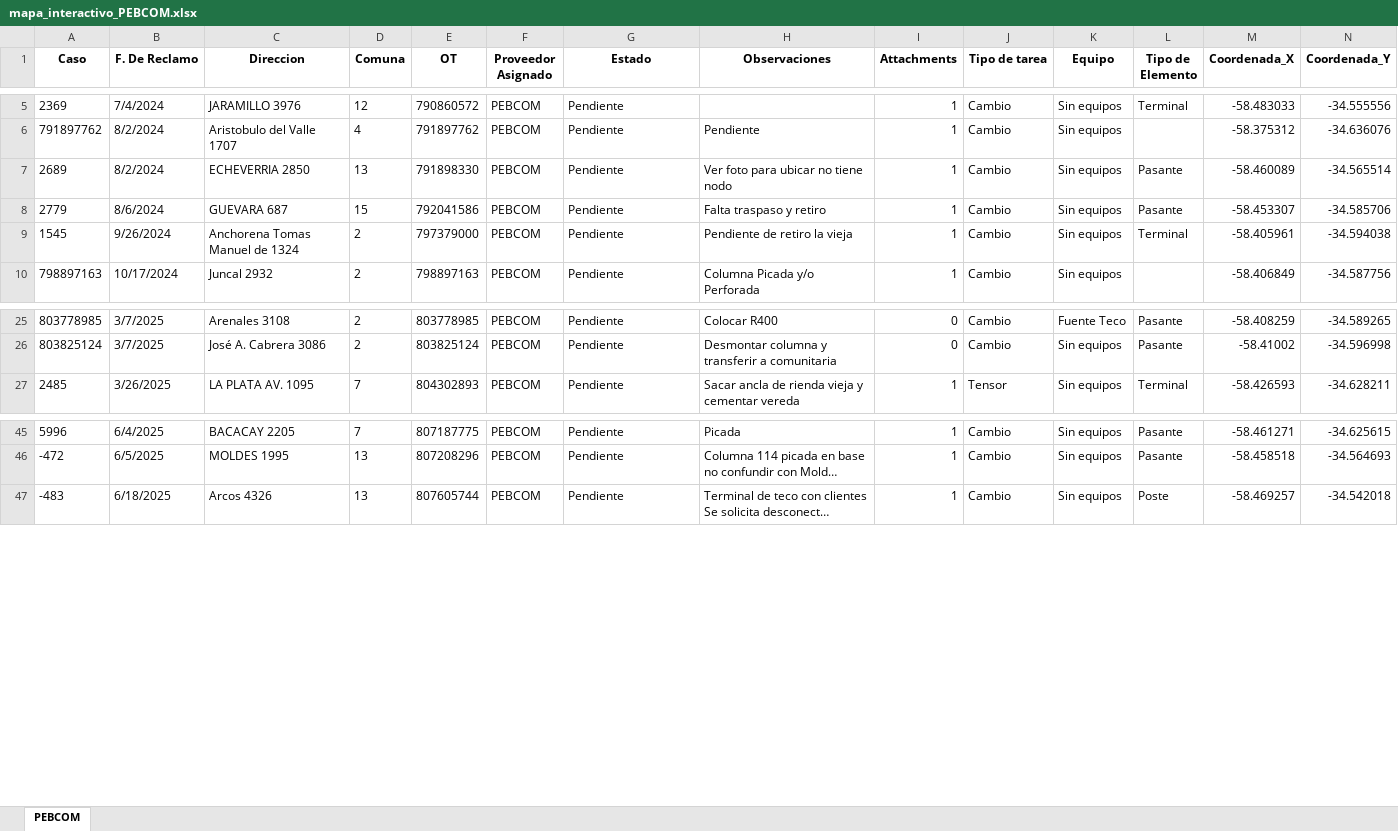
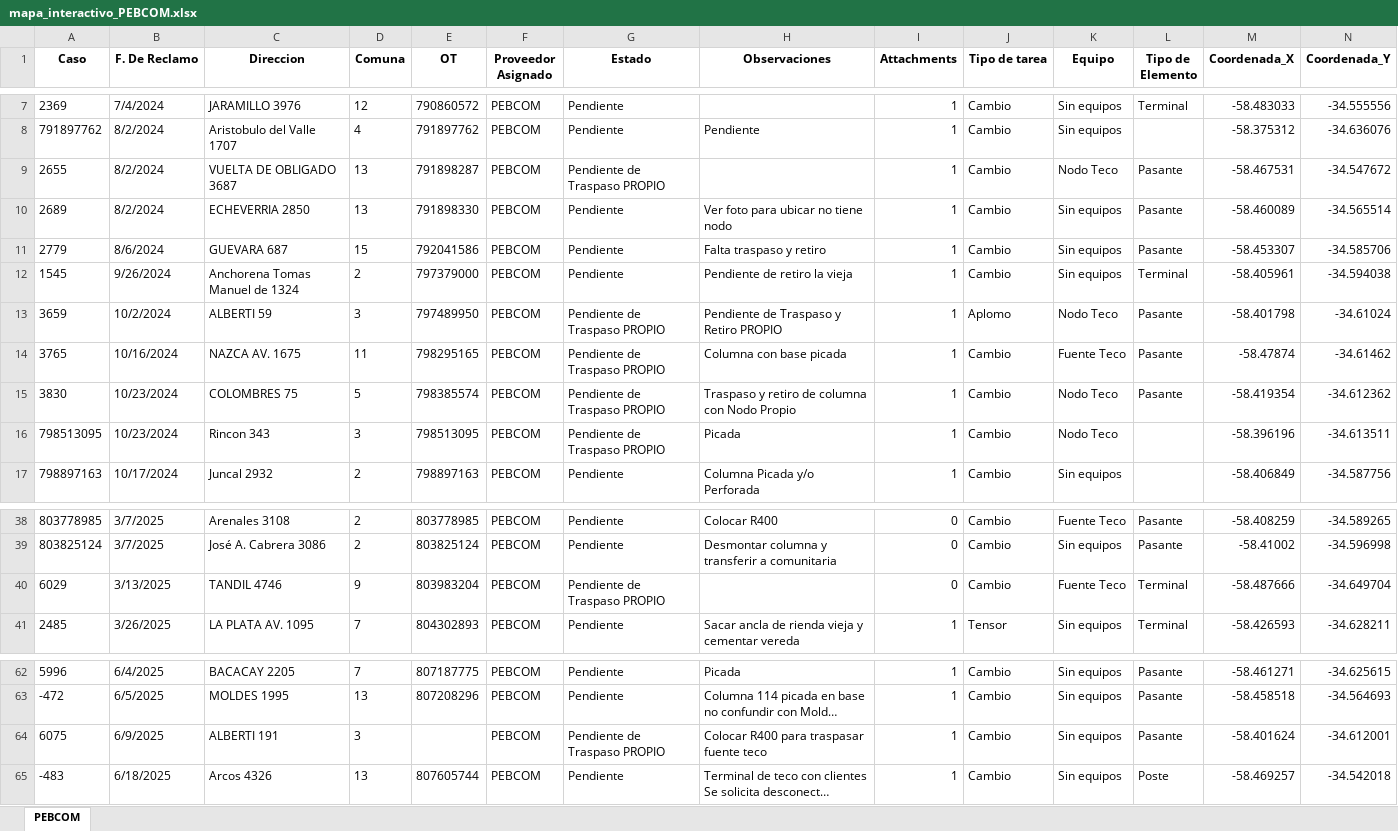
Before and after one commit to gestiondereclamosteco/pebcom, an Excel workbook: mapa_interactivo_PEBCOM.xlsx, sheet PEBCOM, drawn as a sheet; only a part is shown, gaps mark what is left out; long unchanged cells end in …; values as stored, in another font and other column widths than the file's, no borders; rows hold the shown columns only; the diff covers the shown part only; the diff names each change by its address in the sheet, - before the commit and + after, or states it on an @@ line.

```diff
--- a/mapa_interactivo_PEBCOM.xlsx (sheet PEBCOM)
+++ b/mapa_interactivo_PEBCOM.xlsx (sheet PEBCOM)
+row 9: 2655 | 8/2/2024 | VUELTA DE OBLIGADO 3687 | 13 | 791898287 | PEBCOM | Pendiente de Traspaso PROPIO |  | 1 | Cambio | Nodo Teco | Pasante | -58.467531 | -34.547672
+row 13: 3659 | 10/2/2024 | ALBERTI 59 | 3 | 797489950 | PEBCOM | Pendiente de Traspaso PROPIO | Pendiente de Traspaso y Retiro PROPIO | 1 | Aplomo | Nodo Teco | Pasante | -58.401798 | -34.61024
+row 14: 3765 | 10/16/2024 | NAZCA AV. 1675 | 11 | 798295165 | PEBCOM | Pendiente de Traspaso PROPIO | Columna con base picada | 1 | Cambio | Fuente Teco | Pasante | -58.47874 | -34.61462
+row 15: 3830 | 10/23/2024 | COLOMBRES 75 | 5 | 798385574 | PEBCOM | Pendiente de Traspaso PROPIO | Traspaso y retiro de columna con Nodo Propio | 1 | Cambio | Nodo Teco | Pasante | -58.419354 | -34.612362
+row 16: 798513095 | 10/23/2024 | Rincon 343 | 3 | 798513095 | PEBCOM | Pendiente de Traspaso PROPIO | Picada | 1 | Cambio | Nodo Teco |  | -58.396196 | -34.613511
+row 40: 6029 | 3/13/2025 | TANDIL 4746 | 9 | 803983204 | PEBCOM | Pendiente de Traspaso PROPIO |  | 0 | Cambio | Fuente Teco | Terminal | -58.487666 | -34.649704
+row 64: 6075 | 6/9/2025 | ALBERTI 191 | 3 |  | PEBCOM | Pendiente de Traspaso PROPIO | Colocar R400 para traspasar fuente teco | 1 | Cambio | Sin equipos | Pasante | -58.401624 | -34.612001
```
Also changed, not shown: 13 added rows and 1 removed row elsewhere in this sheet, 1 other file.
